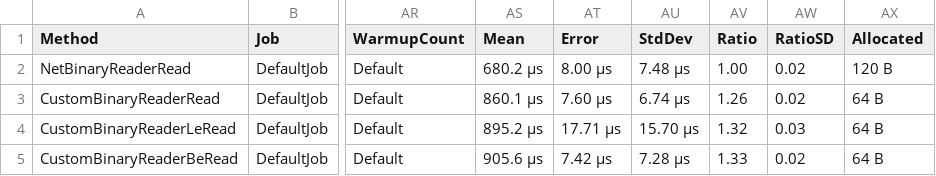
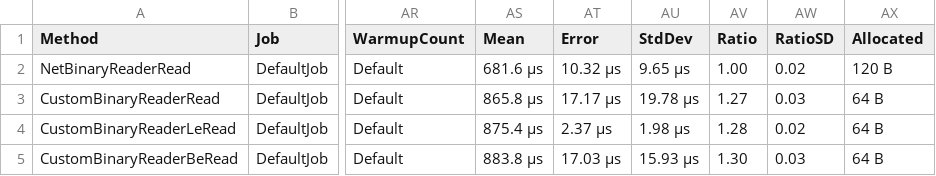
Before and after one commit to reaganism/stdlib, a CSV file: src/Reaganism.Benchmarks/BenchmarkDotNet.Artifacts/results/Reaganism.Benchmarks.IO.BinaryReaderBenchmarks-report.csv, drawn as a sheet; only a part is shown, gaps mark what is left out; the diff names each change by its address in the sheet, - before the commit and + after, or states it on an @@ line.

```diff
--- a/src/Reaganism.Benchmarks/BenchmarkDotNet.Artifacts/results/Reaganism.Benchmarks.IO.BinaryReaderBenchmarks-report.csv
+++ b/src/Reaganism.Benchmarks/BenchmarkDotNet.Artifacts/results/Reaganism.Benchmarks.IO.BinaryReaderBenchmarks-report.csv
-AS2 (Mean): 680.2 μs
+AS2 (Mean): 681.6 μs
-AT2 (Error): 8.00 μs
+AT2 (Error): 10.32 μs
-AU2 (StdDev): 7.48 μs
+AU2 (StdDev): 9.65 μs
-AS3 (Mean): 860.1 μs
+AS3 (Mean): 865.8 μs
-AT3 (Error): 7.60 μs
+AT3 (Error): 17.17 μs
-AU3 (StdDev): 6.74 μs
+AU3 (StdDev): 19.78 μs
-AV3 (Ratio): 1.26
+AV3 (Ratio): 1.27
-AW3 (RatioSD): 0.02
+AW3 (RatioSD): 0.03
-AS4 (Mean): 895.2 μs
+AS4 (Mean): 875.4 μs
-AT4 (Error): 17.71 μs
+AT4 (Error): 2.37 μs
-AU4 (StdDev): 15.70 μs
+AU4 (StdDev): 1.98 μs
-AV4 (Ratio): 1.32
+AV4 (Ratio): 1.28
-AW4 (RatioSD): 0.03
+AW4 (RatioSD): 0.02
-AS5 (Mean): 905.6 μs
+AS5 (Mean): 883.8 μs
-AT5 (Error): 7.42 μs
+AT5 (Error): 17.03 μs
-AU5 (StdDev): 7.28 μs
+AU5 (StdDev): 15.93 μs
-AV5 (Ratio): 1.33
+AV5 (Ratio): 1.30
-AW5 (RatioSD): 0.02
+AW5 (RatioSD): 0.03
```
Also changed, not shown: src/Reaganism.Benchmarks/BenchmarkDotNet.Artifacts/results/Reaganism.Benchmarks.IO.BinaryWriterBenchmarks-report.csv, 5 other files.
